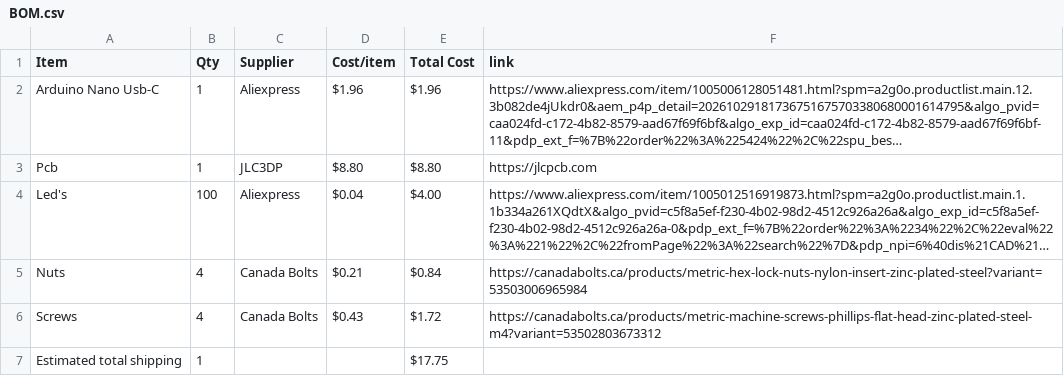
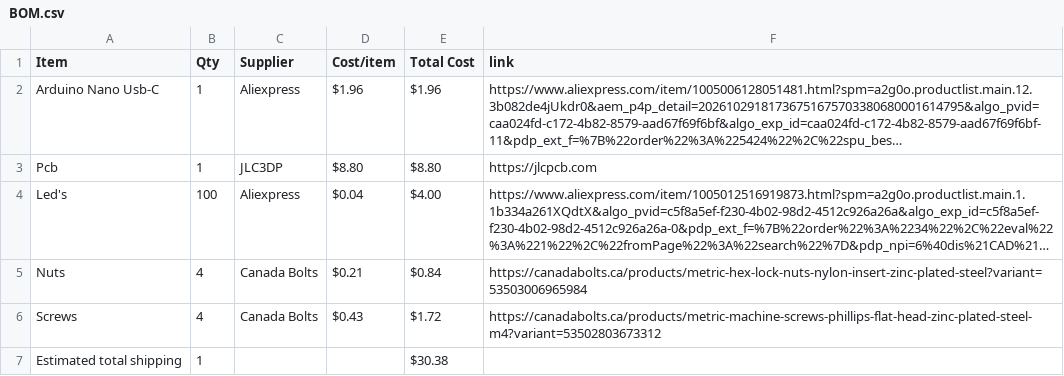
Before and after one commit to NestOfGhosts/3d-chase, a CSV file: BOM.csv, drawn as a sheet; long unchanged cells end in ….

Commit message:
Sync 3d Chase from Half Life

```diff
--- a/BOM.csv
+++ b/BOM.csv
@@ -6,2 +6,2 @@ Nuts,4,Canada Bolts,$0.21,$0.84,https://canadabolts.ca/products/metric-hex-lock-
 Screws,4,Canada Bolts,$0.43,$1.72,https://canadabolts.ca/products/metric-machine-screws-phillips-flat-head-zinc-plated-steel-m4?variant=53502803673312
-Estimated total shipping,1,,,$17.75,
+Estimated total shipping,1,,,$30.38,
```
